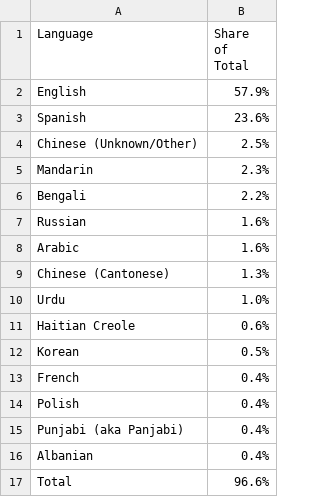
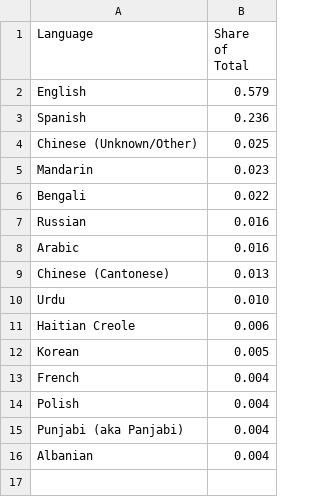
Before and after one commit to gabriellamiesner/techtogethernyc2021, a CSV file: Education_Indicators/Education Indicators - Student Demographics/Excel Files/csv/15 most common home languages/public.csv, drawn as a sheet; the diff names each change by its address in the sheet, - before the commit and + after, or states it on an @@ line.

```diff
--- a/Education_Indicators/Education Indicators - Student Demographics/Excel Files/csv/15 most common home languages/public.csv
+++ b/Education_Indicators/Education Indicators - Student Demographics/Excel Files/csv/15 most common home languages/public.csv
-B2 (Share of Total): 57.9%
+B2 (Share of Total): 0.579
-B3 (Share of Total): 23.6%
+B3 (Share of Total): 0.236
-B4 (Share of Total): 2.5%
+B4 (Share of Total): 0.025
-B5 (Share of Total): 2.3%
+B5 (Share of Total): 0.023
-B6 (Share of Total): 2.2%
+B6 (Share of Total): 0.022
-B7:B8 (Share of Total): 1.6%
+B7:B8 (Share of Total): 0.016
-B9 (Share of Total): 1.3%
+B9 (Share of Total): 0.013
-B10 (Share of Total): 1.0%
+B10 (Share of Total): 0.010
-B11 (Share of Total): 0.6%
+B11 (Share of Total): 0.006
-B12 (Share of Total): 0.5%
+B12 (Share of Total): 0.005
-B13:B16 (Share of Total): 0.4%
+B13:B16 (Share of Total): 0.004
-row 17: Total | 96.6%
```
Also changed, not shown: Education_Indicators/Education Indicators - Student Demographics/Excel Files/csv/15 most common home languages/charter.csv.
